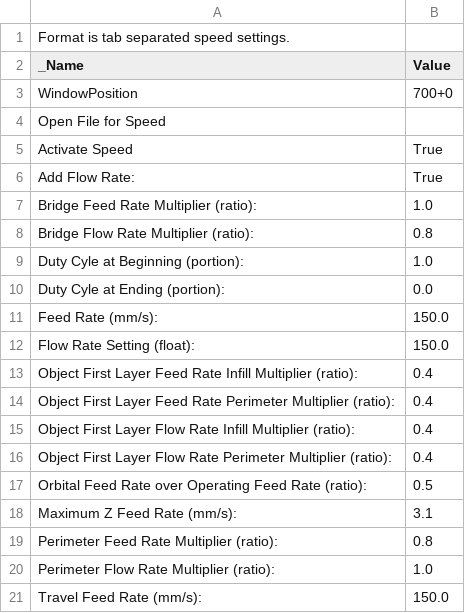
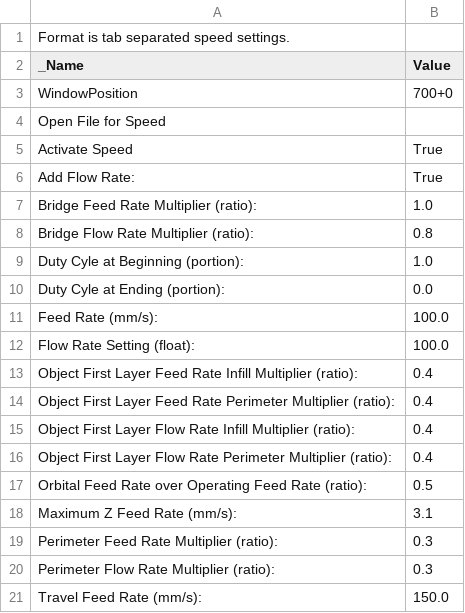
Before and after one commit to algspd/asimov, a CSV file: impresoras/giskard/dot-skeinforge/profiles/extrusion/Pieza solida/speed.csv, drawn as a sheet.

Commit message:
Updated skeinforge config to use alterations gcode

```diff
--- a/impresoras/giskard/dot-skeinforge/profiles/extrusion/Pieza solida/speed.csv
+++ b/impresoras/giskard/dot-skeinforge/profiles/extrusion/Pieza solida/speed.csv
@@ -10,4 +10,4 @@ Duty Cyle at Beginning (portion):	1.0
 Duty Cyle at Ending (portion):	0.0
-Feed Rate (mm/s):	150.0
-Flow Rate Setting (float):	150.0
+Feed Rate (mm/s):	100.0
+Flow Rate Setting (float):	100.0
 Object First Layer Feed Rate Infill Multiplier (ratio):	0.4
@@ -18,4 +18,4 @@ Orbital Feed Rate over Operating Feed Rate (ratio):	0.5
 Maximum Z Feed Rate (mm/s):	3.1
-Perimeter Feed Rate Multiplier (ratio):	0.8
-Perimeter Flow Rate Multiplier (ratio):	1.0
+Perimeter Feed Rate Multiplier (ratio):	0.3
+Perimeter Flow Rate Multiplier (ratio):	0.3
 Travel Feed Rate (mm/s):	150.0
```
